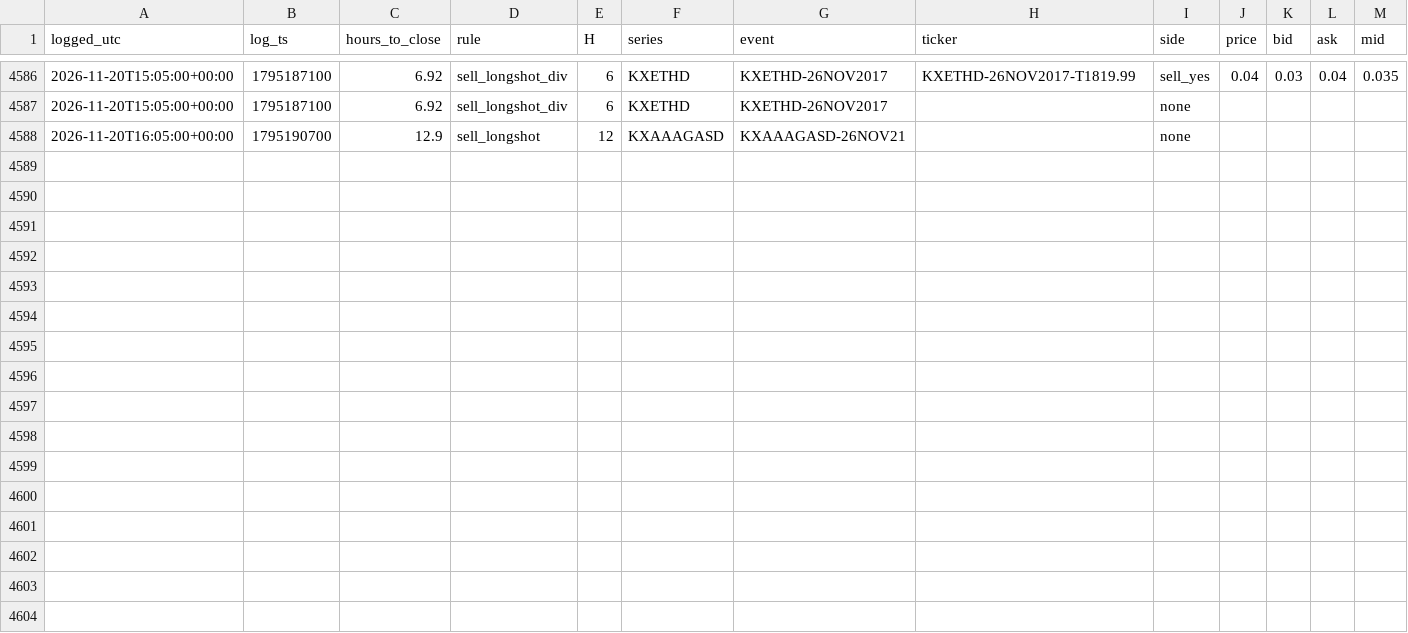
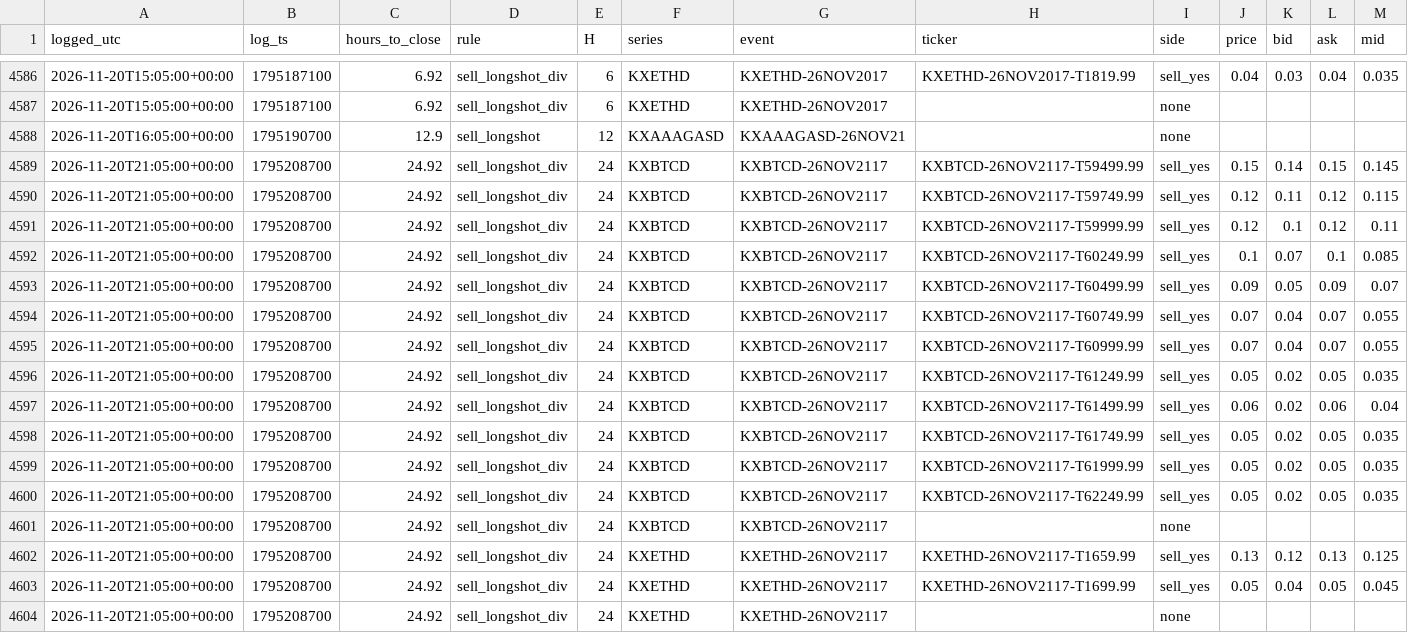
Before and after one commit to andyxing00888/personal-site, a CSV file: paper/data/orders.csv, drawn as a sheet; only a part is shown, gaps mark what is left out.

Commit message:
paper: 2026-11-20T21:05Z

```diff
--- a/paper/data/orders.csv
+++ b/paper/data/orders.csv
@@ -4588 +4588,17 @@ logged_utc,log_ts,hours_to_close,rule,H,series,event,ticker,side,price,bid,ask,m
 2026-11-20T16:05:00+00:00,1795190700,12.9,sell_longshot,12,KXAAAGASD,KXAAAGASD-26NOV21,,none,,,,
+2026-11-20T21:05:00+00:00,1795208700,24.92,sell_longshot_div,24,KXBTCD,KXBTCD-26NOV2117,KXBTCD-26NOV2117-T59499.99,sell_yes,0.15,0.14,0.15,0.145
+2026-11-20T21:05:00+00:00,1795208700,24.92,sell_longshot_div,24,KXBTCD,KXBTCD-26NOV2117,KXBTCD-26NOV2117-T59749.99,sell_yes,0.12,0.11,0.12,0.115
+2026-11-20T21:05:00+00:00,1795208700,24.92,sell_longshot_div,24,KXBTCD,KXBTCD-26NOV2117,KXBTCD-26NOV2117-T59999.99,sell_yes,0.12,0.1,0.12,0.11
+2026-11-20T21:05:00+00:00,1795208700,24.92,sell_longshot_div,24,KXBTCD,KXBTCD-26NOV2117,KXBTCD-26NOV2117-T60249.99,sell_yes,0.1,0.07,0.1,0.085
+2026-11-20T21:05:00+00:00,1795208700,24.92,sell_longshot_div,24,KXBTCD,KXBTCD-26NOV2117,KXBTCD-26NOV2117-T60499.99,sell_yes,0.09,0.05,0.09,0.07
+2026-11-20T21:05:00+00:00,1795208700,24.92,sell_longshot_div,24,KXBTCD,KXBTCD-26NOV2117,KXBTCD-26NOV2117-T60749.99,sell_yes,0.07,0.04,0.07,0.055
+2026-11-20T21:05:00+00:00,1795208700,24.92,sell_longshot_div,24,KXBTCD,KXBTCD-26NOV2117,KXBTCD-26NOV2117-T60999.99,sell_yes,0.07,0.04,0.07,0.055
+2026-11-20T21:05:00+00:00,1795208700,24.92,sell_longshot_div,24,KXBTCD,KXBTCD-26NOV2117,KXBTCD-26NOV2117-T61249.99,sell_yes,0.05,0.02,0.05,0.035
+2026-11-20T21:05:00+00:00,1795208700,24.92,sell_longshot_div,24,KXBTCD,KXBTCD-26NOV2117,KXBTCD-26NOV2117-T61499.99,sell_yes,0.06,0.02,0.06,0.04
+2026-11-20T21:05:00+00:00,1795208700,24.92,sell_longshot_div,24,KXBTCD,KXBTCD-26NOV2117,KXBTCD-26NOV2117-T61749.99,sell_yes,0.05,0.02,0.05,0.035
+2026-11-20T21:05:00+00:00,1795208700,24.92,sell_longshot_div,24,KXBTCD,KXBTCD-26NOV2117,KXBTCD-26NOV2117-T61999.99,sell_yes,0.05,0.02,0.05,0.035
+2026-11-20T21:05:00+00:00,1795208700,24.92,sell_longshot_div,24,KXBTCD,KXBTCD-26NOV2117,KXBTCD-26NOV2117-T62249.99,sell_yes,0.05,0.02,0.05,0.035
+2026-11-20T21:05:00+00:00,1795208700,24.92,sell_longshot_div,24,KXBTCD,KXBTCD-26NOV2117,,none,,,,
+2026-11-20T21:05:00+00:00,1795208700,24.92,sell_longshot_div,24,KXETHD,KXETHD-26NOV2117,KXETHD-26NOV2117-T1659.99,sell_yes,0.13,0.12,0.13,0.125
+2026-11-20T21:05:00+00:00,1795208700,24.92,sell_longshot_div,24,KXETHD,KXETHD-26NOV2117,KXETHD-26NOV2117-T1699.99,sell_yes,0.05,0.04,0.05,0.045
+2026-11-20T21:05:00+00:00,1795208700,24.92,sell_longshot_div,24,KXETHD,KXETHD-26NOV2117,,none,,,,
```
Also changed, not shown: 1 other file.
